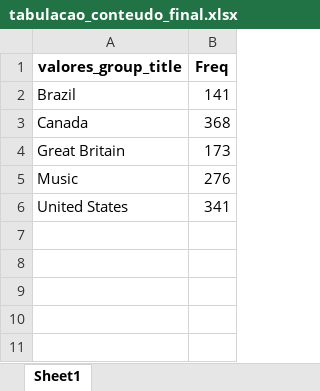
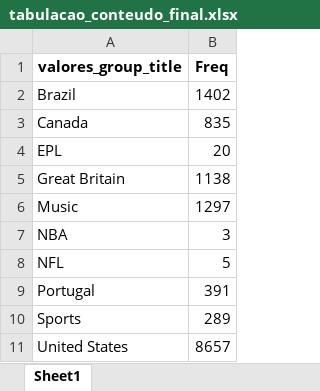
Before and after one commit to tenorioabs/thestreamremainsthesame, an Excel workbook: tabulacao_conteudo_final.xlsx, sheet Sheet1, drawn as a sheet; values as stored, in another font and other column widths than the file's, no borders; addresses are those after the commit; the diff names each change by its address in the sheet, - before the commit and + after, or states it on an @@ line.

```diff
--- a/tabulacao_conteudo_final.xlsx (sheet Sheet1)
+++ b/tabulacao_conteudo_final.xlsx (sheet Sheet1)
-B2 (Freq): 141
+B2 (Freq): 1402
-B3 (Freq): 368
+B3 (Freq): 835
+row 4: EPL | 20
-B5 (Freq): 173
+B5 (Freq): 1138
-B6 (Freq): 276
+B6 (Freq): 1297
+row 7: NBA | 3
+row 8: NFL | 5
+row 9: Portugal | 391
+row 10: Sports | 289
-B11 (Freq): 341
+B11 (Freq): 8657
```
Also changed, not shown: 1 other file.
